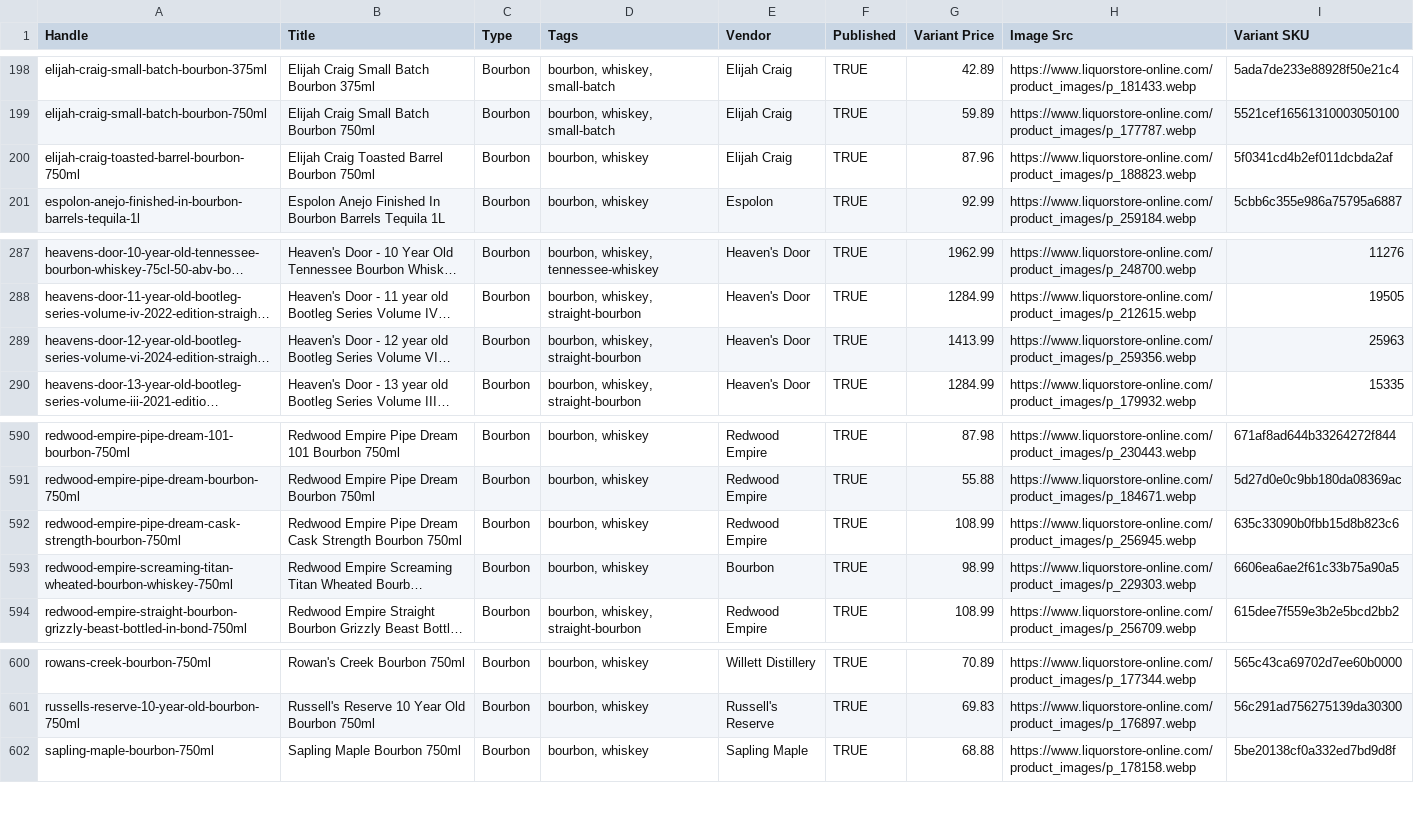
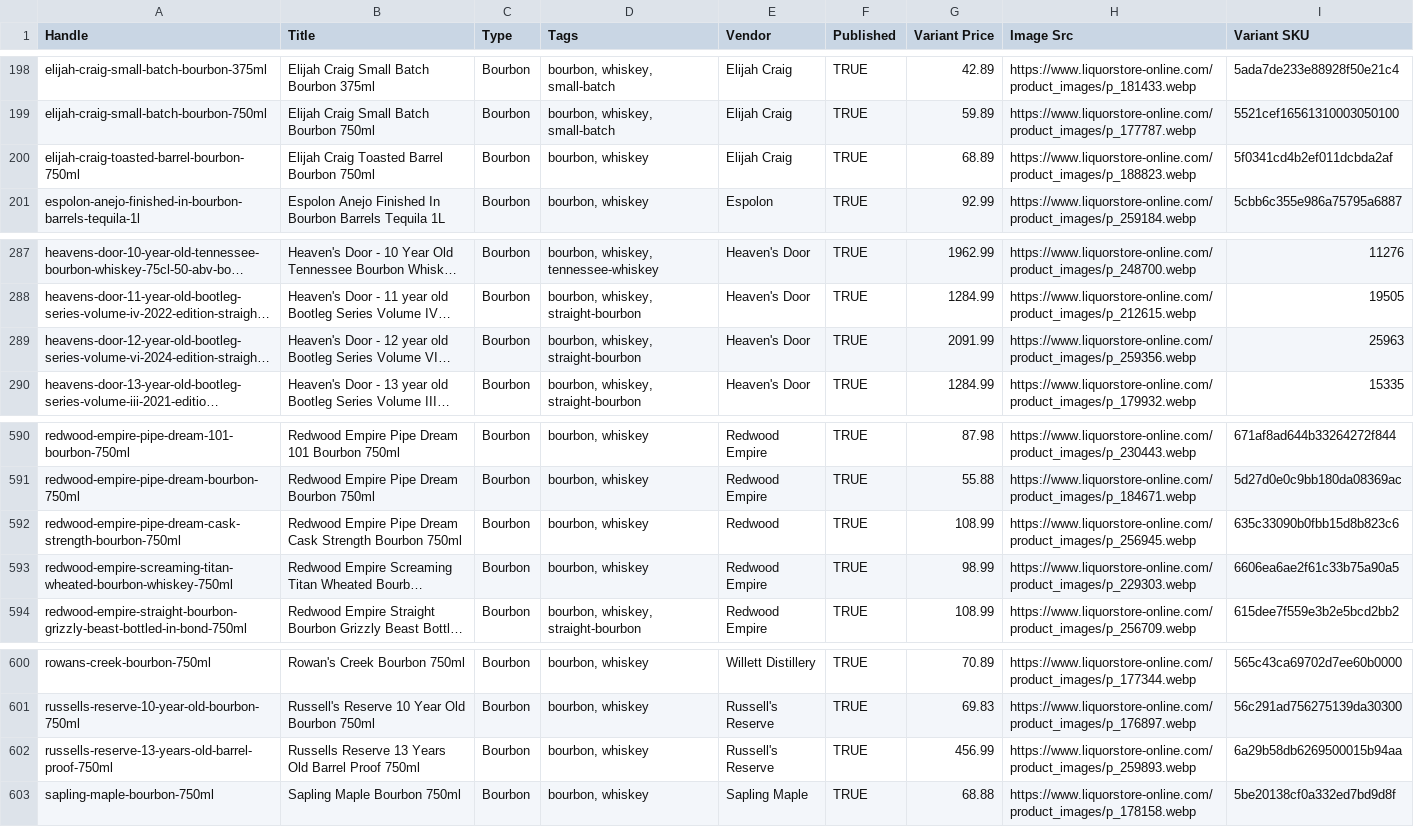
Before and after one commit to Njawnson/bourbon-shopify-sync, a CSV file: output/matrixify_update.csv, drawn as a sheet; only a part is shown, gaps mark what is left out; long unchanged cells end in …; the diff names each change by its address in the sheet, - before the commit and + after, or states it on an @@ line.

```diff
--- a/output/matrixify_update.csv
+++ b/output/matrixify_update.csv
-G200 (Variant Price): 87.96
+G200 (Variant Price): 68.89
-G289 (Variant Price): 1413.99
+G289 (Variant Price): 2091.99
-E592 (Vendor): Redwood Empire
+E592 (Vendor): Redwood
-E593 (Vendor): Bourbon
+E593 (Vendor): Redwood Empire
+row 602: russells-reserve-13-years-old-barrel-proof-750ml | Russells Reserve 13 Years Old Barrel Proof 750ml | Bourbon | bourbon, whiskey | Russell's Reserve | TRUE | 456.99 | https://www.liquorstore-online.com/product_images/p_259893.webp | 6a29b58db6269500015b94aa
```
